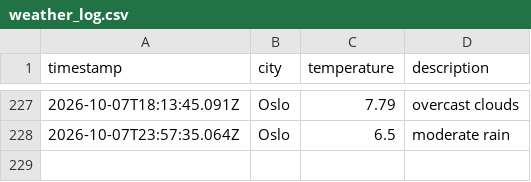
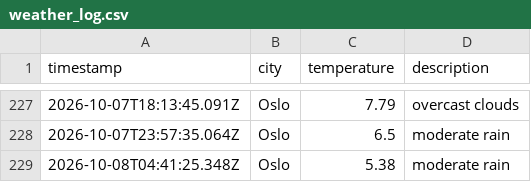
Before and after one commit to IAH02/weather_data_ops, a CSV file: data/weather_log.csv, drawn as a sheet; only a part is shown, gaps mark what is left out; the diff names each change by its address in the sheet, - before the commit and + after, or states it on an @@ line.

```diff
--- a/data/weather_log.csv
+++ b/data/weather_log.csv
+row 229: 2026-10-08T04:41:25.348Z | Oslo | 5.38 | moderate rain
```
Also changed, not shown: 1 other file.
